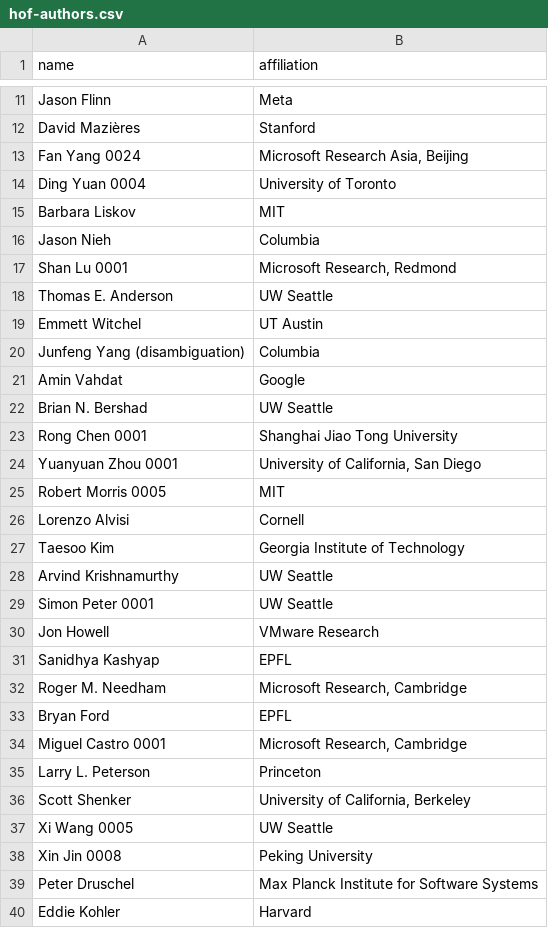
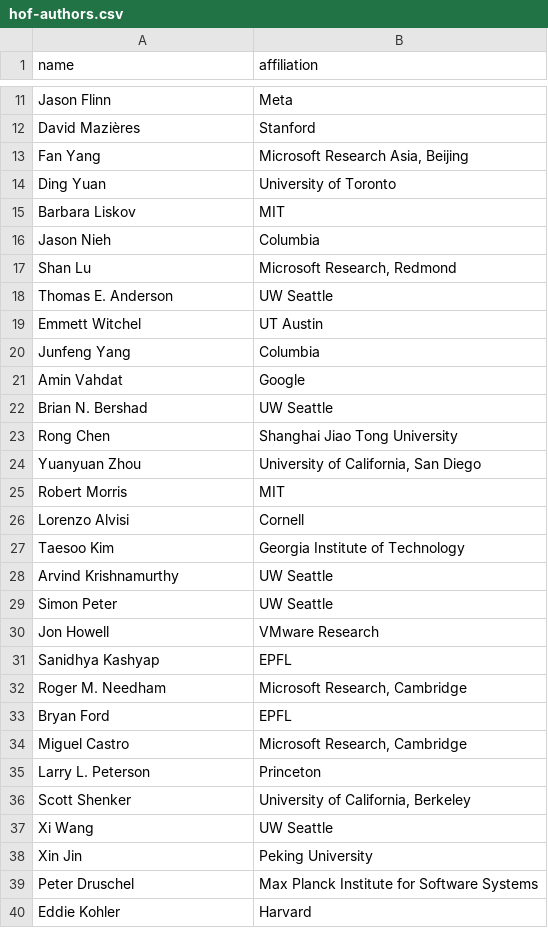
Before and after one commit to utsaslab/group-website, a CSV file: _data/hof-authors.csv, drawn as a sheet; only a part is shown, gaps mark what is left out; the diff covers the shown part only.

Commit message:
Sanitize Hall of Fame author names

```diff
--- a/_data/hof-authors.csv
+++ b/_data/hof-authors.csv
@@ -13,2 +13,2 @@ David Mazières,"Stanford"
-Fan Yang 0024,"Microsoft Research Asia, Beijing"
-Ding Yuan 0004,"University of Toronto"
+Fan Yang,"Microsoft Research Asia, Beijing"
+Ding Yuan,University of Toronto
@@ -17 +17 @@ Jason Nieh,"Columbia"
-Shan Lu 0001,"Microsoft Research, Redmond"
+Shan Lu,"Microsoft Research, Redmond"
@@ -20,2 +20,2 @@ Emmett Witchel,"UT Austin"
-Junfeng Yang (disambiguation),"Columbia"
+Junfeng Yang,Columbia
 Amin Vahdat,Google
@@ -23,3 +23,3 @@ Brian N. Bershad,"UW Seattle"
-Rong Chen 0001,"Shanghai Jiao Tong University"
-Yuanyuan Zhou 0001,"University of California, San Diego"
-Robert Morris 0005,"MIT"
+Rong Chen,Shanghai Jiao Tong University
+Yuanyuan Zhou,"University of California, San Diego"
+Robert Morris,MIT
@@ -29 +29 @@ Arvind Krishnamurthy,"UW Seattle"
-Simon Peter 0001,"UW Seattle"
+Simon Peter,UW Seattle
@@ -34 +34 @@ Bryan Ford,"EPFL"
-Miguel Castro 0001,"Microsoft Research, Cambridge"
+Miguel Castro,"Microsoft Research, Cambridge"
@@ -36,3 +36,3 @@ Larry L. Peterson,"Princeton"
 Scott Shenker,"University of California, Berkeley"
-Xi Wang 0005,"UW Seattle"
-Xin Jin 0008,"Peking University"
+Xi Wang,UW Seattle
+Xin Jin,Peking University
```
Also changed, not shown: 10 edited cells elsewhere in this file, _data/hof.csv, 1 other file.
